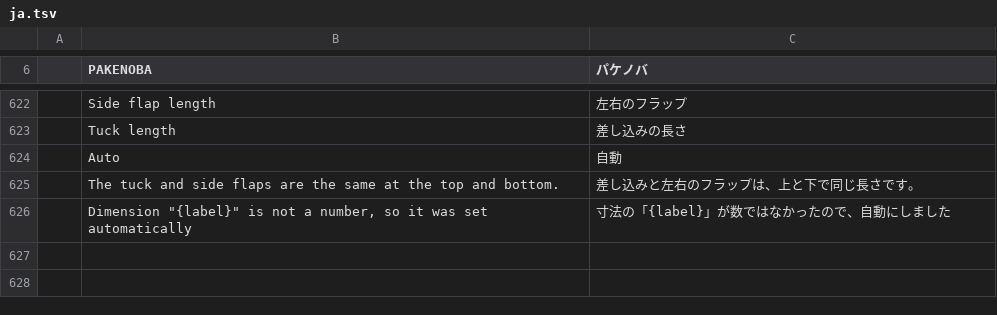
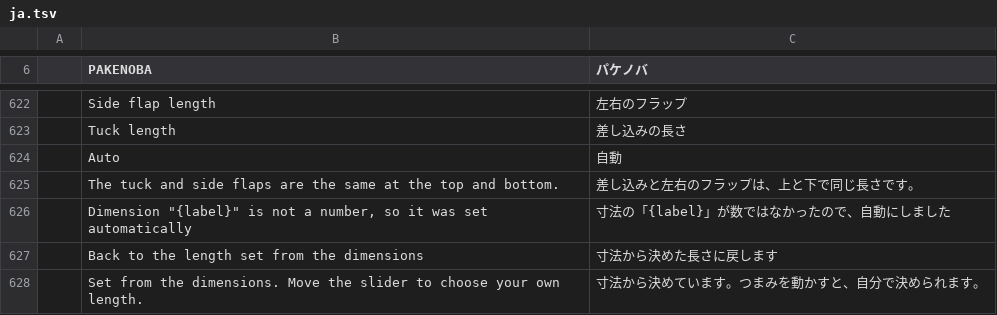
Before and after one commit to TJ16th/pakenoba, a TSV file: crates/pakenoba-i18n/catalogs/ja.tsv, drawn as a sheet; only a part is shown, gaps mark what is left out; the diff names each change by its address in the sheet, - before the commit and + after, or states it on an @@ line.

```diff
--- a/crates/pakenoba-i18n/catalogs/ja.tsv
+++ b/crates/pakenoba-i18n/catalogs/ja.tsv
+row 627:  | Back to the length set from the dimensions | 寸法から決めた長さに戻します
+row 628:  | Set from the dimensions. Move the slider to choose your own length. | 寸法から決めています。つまみを動かすと、自分で決められます。
```
Also changed, not shown: 2 other files.
